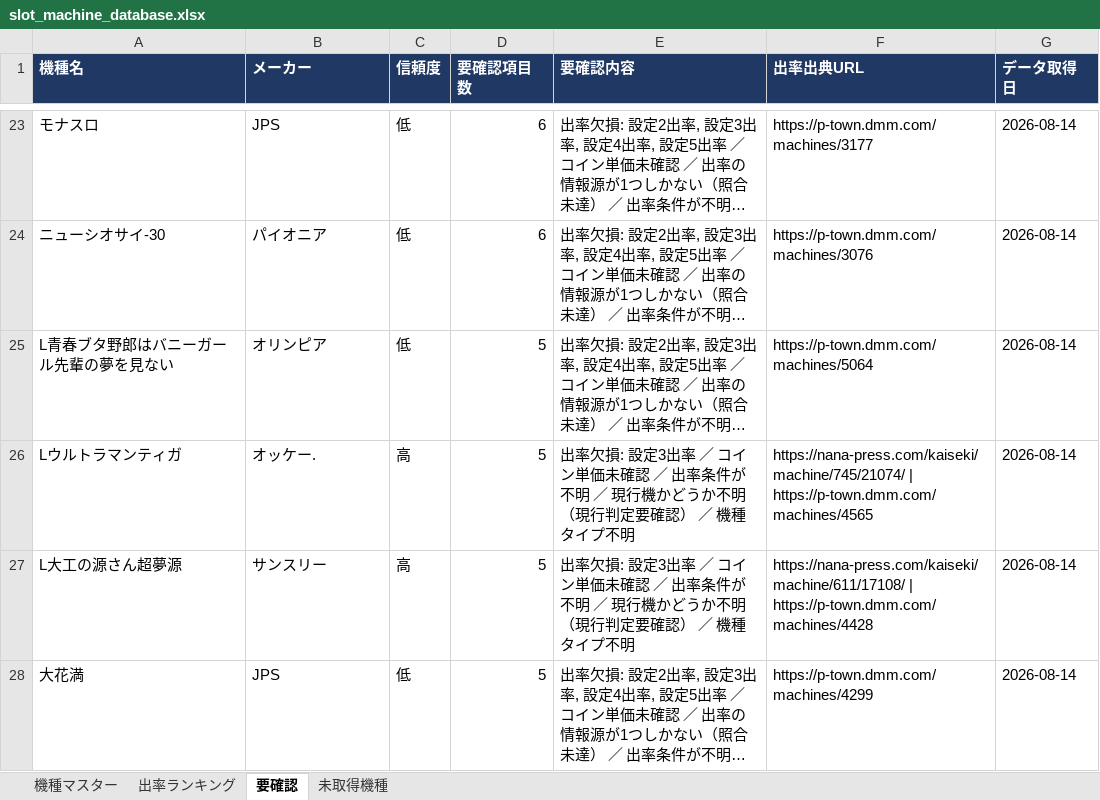
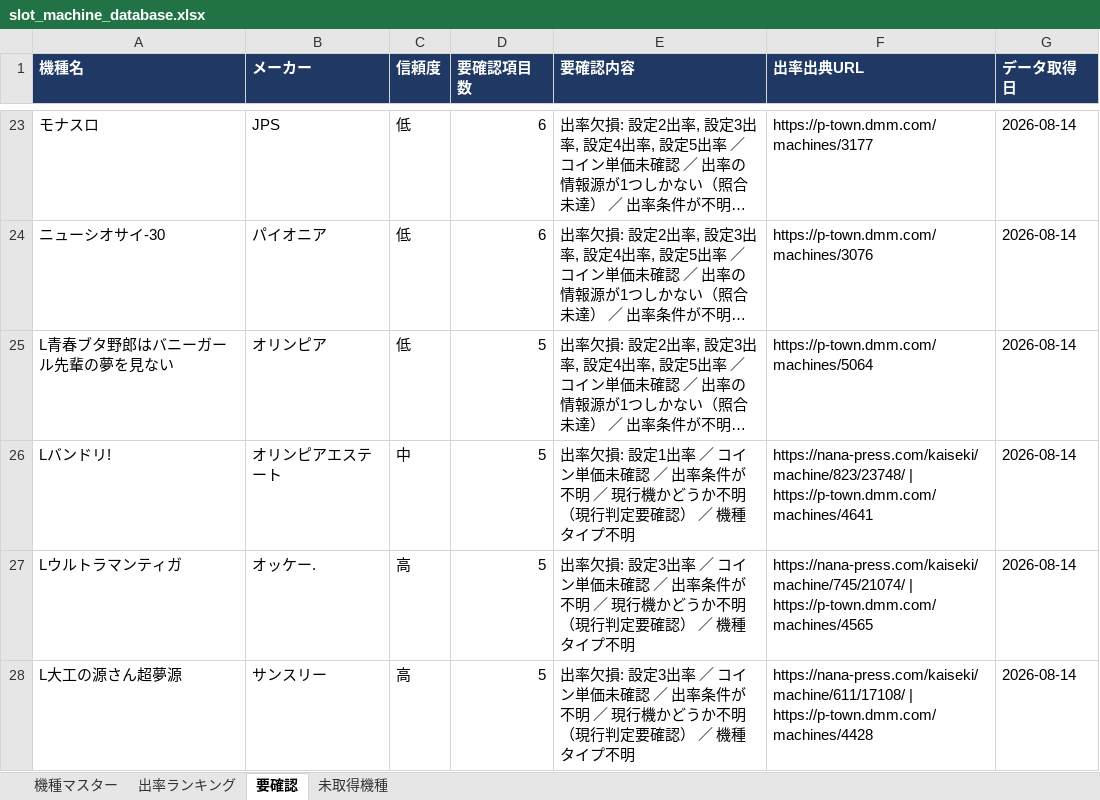
Before and after one commit to housesouth205-stack/tencho-dashboard, an Excel workbook: pachislot-db/output/slot_machine_database.xlsx, sheet 要確認, drawn as a sheet; only a part is shown, gaps mark what is left out; the shorter side is filled out with more unchanged rows; long unchanged cells end in …; values as stored, in another font and other column widths than the file's, no borders; the diff covers the shown part only; the diff names each change by its address in the sheet, - before the commit and + after, or states it on an @@ line.

```diff
--- a/pachislot-db/output/slot_machine_database.xlsx (sheet 要確認)
+++ b/pachislot-db/output/slot_machine_database.xlsx (sheet 要確認)
+row 26: Lバンドリ! | オリンピアエステート | 中 | 5 | 出率欠損: 設定1出率 ／ コイン単価未確認 ／ 出率条件が不明 ／ 現行機かどうか不明（現行判定要確認） ／ 機種タイプ不明 | https://nana-press.com/kaiseki/machine/823/23748/ | https://p-town.dmm.com/machines/4641 | 2026-08-14
```
Also changed, not shown: 5 added rows and 6 removed rows elsewhere in this sheet, sheet 出率ランキング, sheet 機種マスター, 11 other files.
